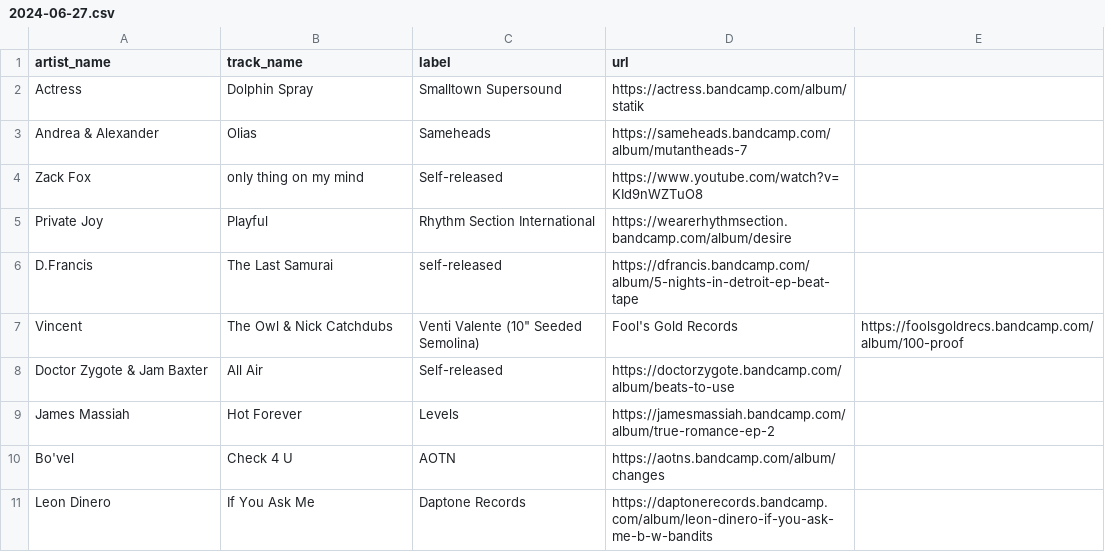
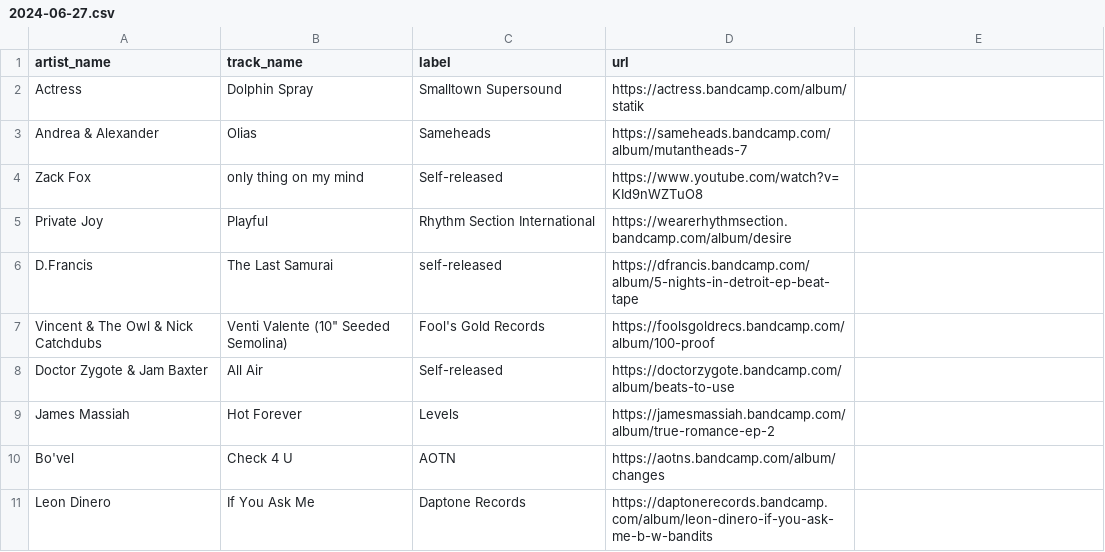
Before and after one commit to club-cooking/cloud696, a CSV file: data/tracklists/2024-06-27.csv, drawn as a sheet; only a part is shown; removed rows and columns are numbered as before the commit, all else as after; the diff names each change by its address in the sheet, - before the commit and + after, or states it on an @@ line.

Commit message:
Update 2024-06-27.csv

```diff
--- a/data/tracklists/2024-06-27.csv
+++ b/data/tracklists/2024-06-27.csv
-row 7: Vincent | The Owl & Nick Catchdubs | Venti Valente (10" Seeded Semolina) | Fool's Gold Records | https://foolsgoldrecs.bandcamp.com/album/100-proof
+row 7: Vincent & The Owl & Nick Catchdubs | Venti Valente (10" Seeded Semolina) | Fool's Gold Records | https://foolsgoldrecs.bandcamp.com/album/100-proof
```
